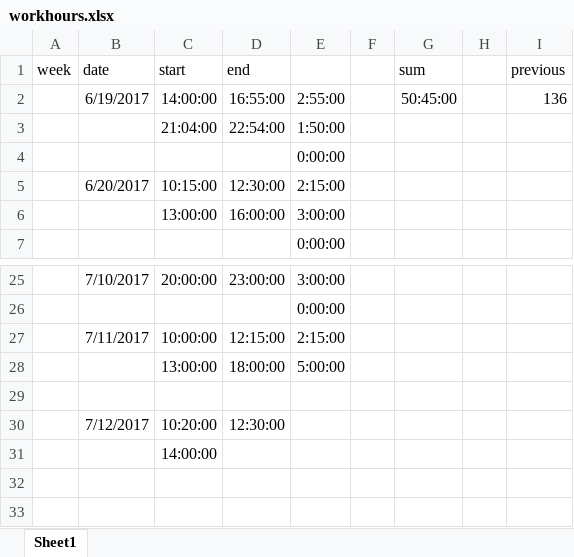
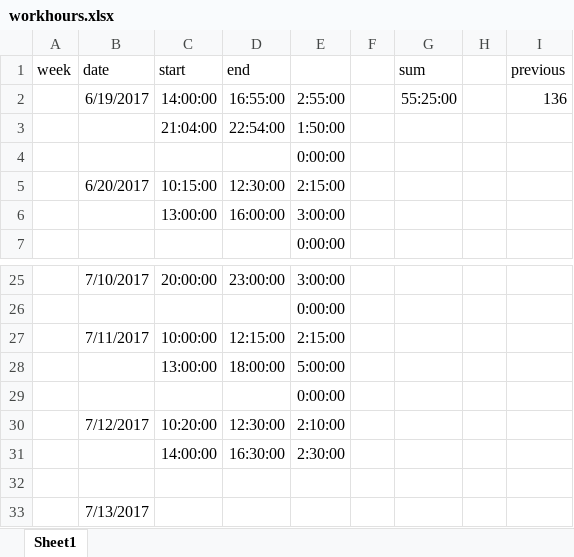
Before and after one commit to petercanmakit/IPIM_static, an Excel workbook: workhours.xlsx, sheet Sheet1, drawn as a sheet; only a part is shown, gaps mark what is left out; values as stored, in another font and other column widths than the file's, no borders; removed rows and columns are numbered as before the commit, all else as after; the diff names each change by its address in the sheet, - before the commit and + after, or states it on an @@ line.

```diff
--- a/workhours.xlsx (sheet Sheet1)
+++ b/workhours.xlsx (sheet Sheet1)
-G2 (sum): 50:45:00
+G2 (sum): 55:25:00
+row 29:  |  |  |  | 0:00:00
+row 30:  | 7/12/2017 | 10:20:00 | 12:30:00 | 2:10:00
+row 31:  |  | 14:00:00 | 16:30:00 | 2:30:00
-row 30:  | 7/12/2017 | 10:20:00 | 12:30:00
-row 31:  |  | 14:00:00
+row 33:  | 7/13/2017
```
Also changed, not shown: 3 other files.
